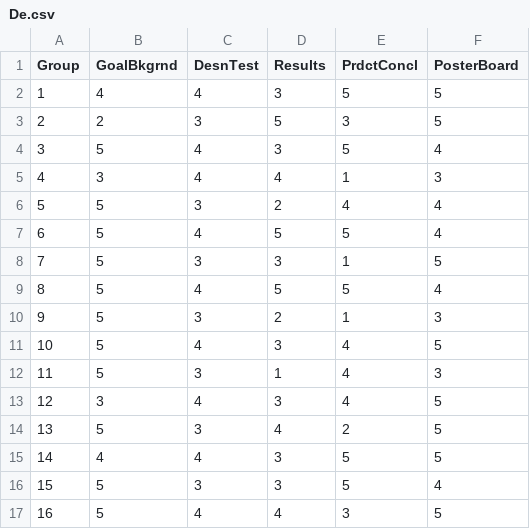
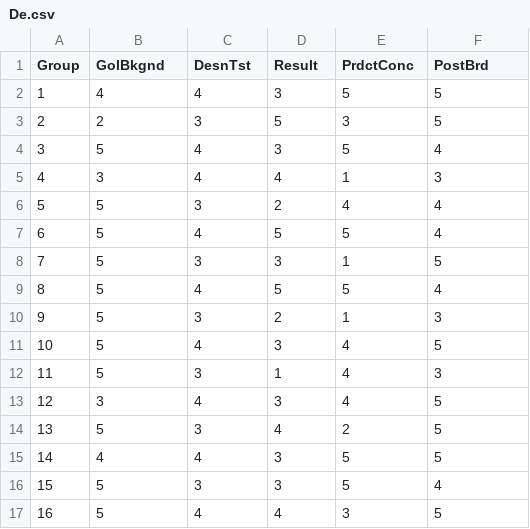
Before and after one commit to rnorouzian/i-1, a CSV file: De.csv, drawn as a sheet.

Commit message:
Update De.csv

```diff
--- a/De.csv
+++ b/De.csv
@@ -1,2 +1,2 @@
-Group,GoalBkgrnd,DesnTest,Results,PrdctConcl,PosterBoard
+Group,GolBkgnd,DesnTst,Result,PrdctConc,PostBrd
 1,4,4,3,5,5
```
